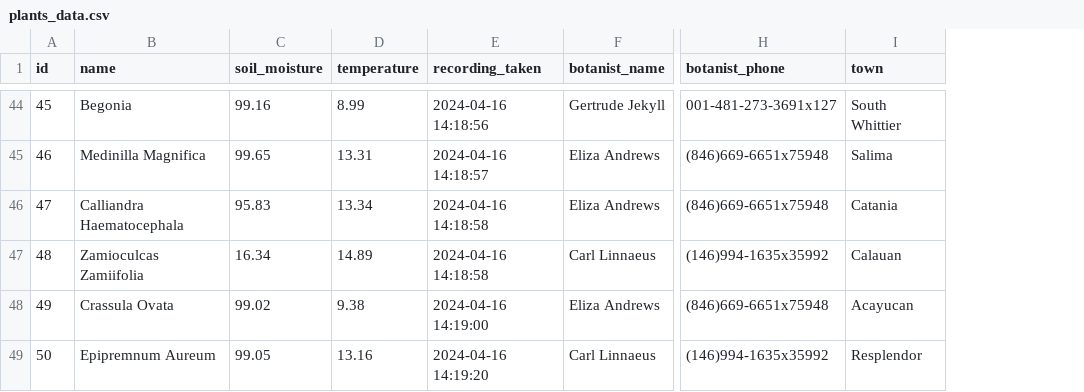
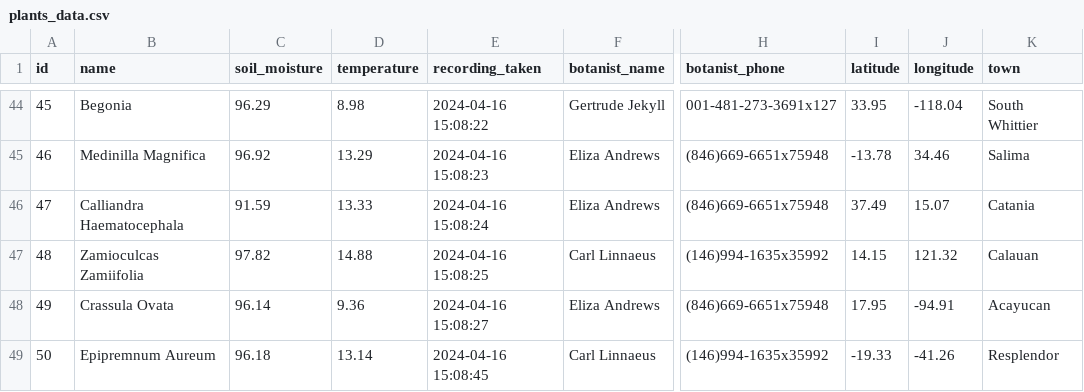
Before and after one commit to MahinRahman8901/c10-LNHM-plant-sensors, a CSV file: pipeline/plants_data.csv, drawn as a sheet; only a part is shown, gaps mark what is left out; the diff covers the shown part only; the diff names each change by its address in the sheet, - before the commit and + after, or states it on an @@ line.

```diff
--- a/pipeline/plants_data.csv
+++ b/pipeline/plants_data.csv
+column I (latitude), rows 44-49: 33.95 | -13.78 | 37.49 | 14.15 | 17.95 | -19.33
+column J (longitude), rows 44-49: -118.04 | 34.46 | 15.07 | 121.32 | -94.91 | -41.26
-C44 (soil_moisture): 99.16
+C44 (soil_moisture): 96.29
-D44 (temperature): 8.99
+D44 (temperature): 8.98
-E44 (recording_taken): 2024-04-16 14:18:56
+E44 (recording_taken): 2024-04-16 15:08:22
-C45 (soil_moisture): 99.65
+C45 (soil_moisture): 96.92
-D45 (temperature): 13.31
+D45 (temperature): 13.29
-E45 (recording_taken): 2024-04-16 14:18:57
+E45 (recording_taken): 2024-04-16 15:08:23
-C46 (soil_moisture): 95.83
+C46 (soil_moisture): 91.59
-D46 (temperature): 13.34
+D46 (temperature): 13.33
-E46 (recording_taken): 2024-04-16 14:18:58
+E46 (recording_taken): 2024-04-16 15:08:24
-C47 (soil_moisture): 16.34
+C47 (soil_moisture): 97.82
-D47 (temperature): 14.89
+D47 (temperature): 14.88
-E47 (recording_taken): 2024-04-16 14:18:58
+E47 (recording_taken): 2024-04-16 15:08:25
-C48 (soil_moisture): 99.02
+C48 (soil_moisture): 96.14
-D48 (temperature): 9.38
+D48 (temperature): 9.36
-E48 (recording_taken): 2024-04-16 14:19:00
+E48 (recording_taken): 2024-04-16 15:08:27
-C49 (soil_moisture): 99.05
+C49 (soil_moisture): 96.18
-D49 (temperature): 13.16
+D49 (temperature): 13.14
-E49 (recording_taken): 2024-04-16 14:19:20
+E49 (recording_taken): 2024-04-16 15:08:45
```
Also changed, not shown: 124 edited cells elsewhere in this file, 1 other file.
